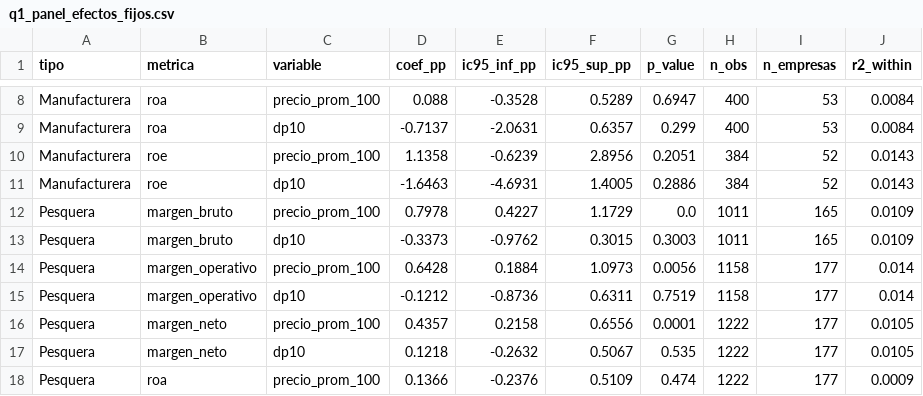
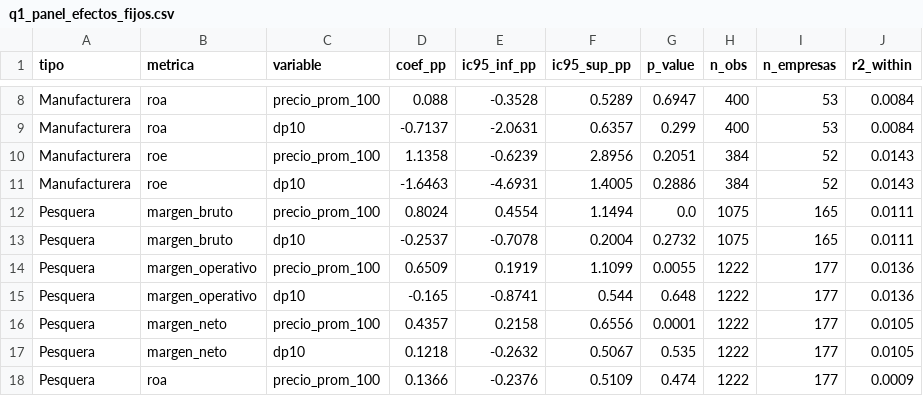
Before and after one commit to marlon0691/precio-atun-sector-empresarial-manabi, a CSV file: outputs/tables/q1_panel_efectos_fijos.csv, drawn as a sheet; only a part is shown, gaps mark what is left out; the diff covers the shown part only.

```diff
--- a/outputs/tables/q1_panel_efectos_fijos.csv
+++ b/outputs/tables/q1_panel_efectos_fijos.csv
@@ -11,6 +11,6 @@ Manufacturera,roe,precio_prom_100,1.1358,-0.6239,2.8956,0.2051,384,52,0.0143
 Manufacturera,roe,dp10,-1.6463,-4.6931,1.4005,0.2886,384,52,0.0143
-Pesquera,margen_bruto,precio_prom_100,0.7978,0.4227,1.1729,0.0,1011,165,0.0109
-Pesquera,margen_bruto,dp10,-0.3373,-0.9762,0.3015,0.3003,1011,165,0.0109
-Pesquera,margen_operativo,precio_prom_100,0.6428,0.1884,1.0973,0.0056,1158,177,0.014
-Pesquera,margen_operativo,dp10,-0.1212,-0.8736,0.6311,0.7519,1158,177,0.014
+Pesquera,margen_bruto,precio_prom_100,0.8024,0.4554,1.1494,0.0,1075,165,0.0111
+Pesquera,margen_bruto,dp10,-0.2537,-0.7078,0.2004,0.2732,1075,165,0.0111
+Pesquera,margen_operativo,precio_prom_100,0.6509,0.1919,1.1099,0.0055,1222,177,0.0136
+Pesquera,margen_operativo,dp10,-0.165,-0.8741,0.544,0.648,1222,177,0.0136
 Pesquera,margen_neto,precio_prom_100,0.4357,0.2158,0.6556,0.0001,1222,177,0.0105
```
Also changed, not shown: 28 edited cells elsewhere in this file, outputs/tables/agregados_sector_tipo_anio.csv, outputs/tables/q1_regresiones_agregadas.csv, 41 other files.
